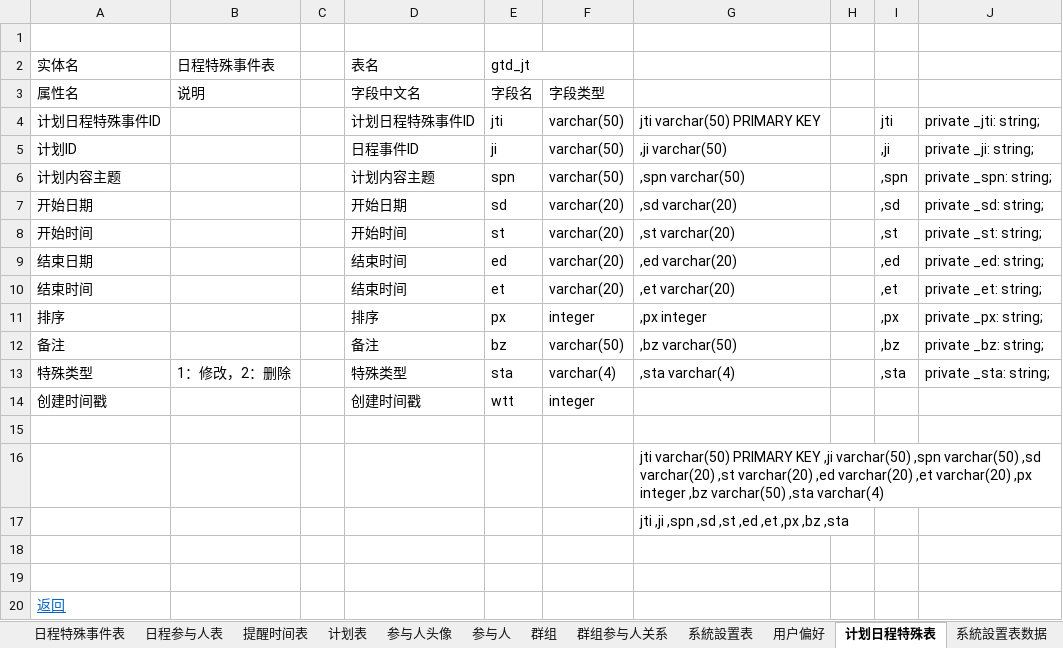
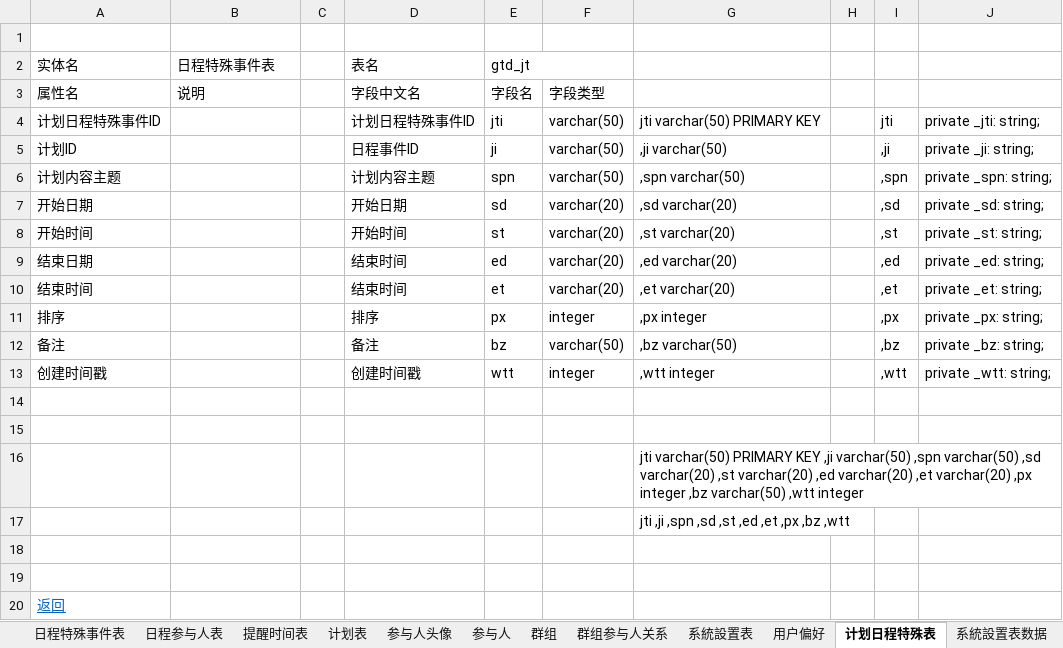
Before and after one commit to XJ-GTD/GTD2, an Excel workbook: A-开发相关文档素材/6.二期文档/客户端数据表字典.xlsx, sheet 计划日程特殊表, drawn as a sheet; values as stored, in another font and other column widths than the file's, no borders; removed rows and columns are numbered as before the commit, all else as after; the diff names each change by its address in the sheet, - before the commit and + after, or states it on an @@ line.

Commit message:
特殊日程修改

```diff
--- a/A-开发相关文档素材/6.二期文档/客户端数据表字典.xlsx (sheet 计划日程特殊表)
+++ b/A-开发相关文档素材/6.二期文档/客户端数据表字典.xlsx (sheet 计划日程特殊表)
-row 13: 特殊类型 | 1：修改，2：删除 |  | 特殊类型 | sta | varchar(4) | ,sta varchar(4) |  | ,sta | private _sta: string;
-G13: (empty)
+G13: ,wtt integer
-I13: (empty)
+I13: ,wtt
-J13: (empty)
+J13: private _wtt: string;
+row 15: (empty)
-G16: …,bz varchar(50) ,sta varchar(4)
+G16: …,bz varchar(50) ,wtt integer
-G17: jti ,ji ,spn ,sd ,st ,ed ,et ,px ,bz ,sta
+G17: jti ,ji ,spn ,sd ,st ,ed ,et ,px ,bz ,wtt
```
